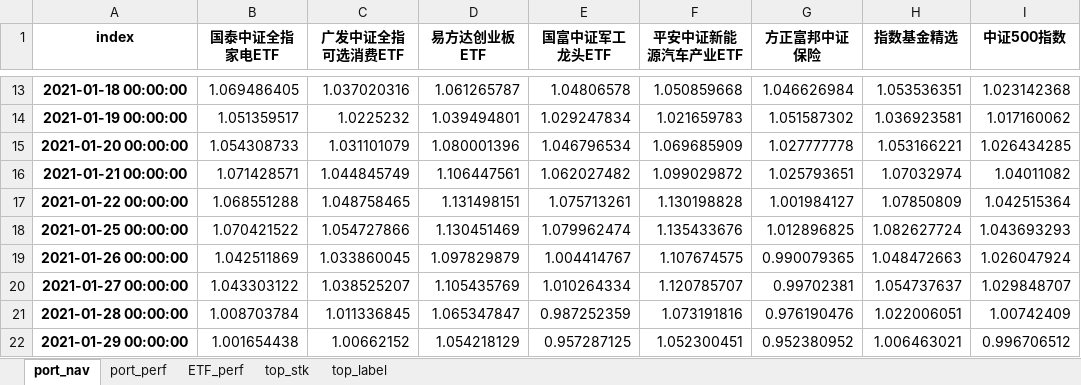
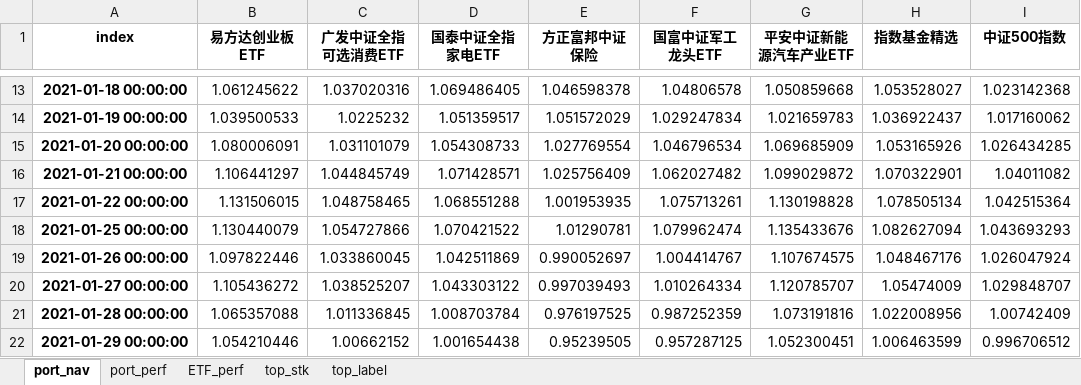
Before and after one commit to KEYAN527/QI, an Excel workbook: data/strategies/国金场内策略结果.xlsx, sheet port_nav, drawn as a sheet; only a part is shown, gaps mark what is left out; values as stored, in another font and other column widths than the file's, no borders; removed rows and columns are numbered as before the commit, all else as after; the diff covers the shown part only; the diff names each change by its address in the sheet, - before the commit and + after, or states it on an @@ line.

```diff
--- a/data/strategies/国金场内策略结果.xlsx (sheet port_nav)
+++ b/data/strategies/国金场内策略结果.xlsx (sheet port_nav)
+column E (方正富邦中证保险), rows 13-22: 1.046598378 | 1.051572029 | 1.027769554 | 1.025756409 | 1.001953935 | 1.01290781 | 0.990052697 | 0.997039493 | 0.976197525 | 0.95239505
-column G (方正富邦中证保险), rows 13-22: 1.046626984 | 1.051587302 | 1.027777778 | 1.025793651 | 1.001984127 | 1.012896825 | 0.990079365 | 0.99702381 | 0.976190476 | 0.952380952
-B1: 国泰中证全指家电ETF
+B1: 易方达创业板ETF
-D1: 易方达创业板ETF
+D1: 国泰中证全指家电ETF
-B13 (易方达创业板ETF): 1.069486405
+B13 (易方达创业板ETF): 1.061245622
-D13 (国泰中证全指家电ETF): 1.061265787
+D13 (国泰中证全指家电ETF): 1.069486405
-H13 (指数基金精选): 1.053536351
+H13 (指数基金精选): 1.053528027
-B14 (易方达创业板ETF): 1.051359517
+B14 (易方达创业板ETF): 1.039500533
-D14 (国泰中证全指家电ETF): 1.039494801
+D14 (国泰中证全指家电ETF): 1.051359517
-H14 (指数基金精选): 1.036923581
+H14 (指数基金精选): 1.036922437
-B15 (易方达创业板ETF): 1.054308733
+B15 (易方达创业板ETF): 1.080006091
-D15 (国泰中证全指家电ETF): 1.080001396
+D15 (国泰中证全指家电ETF): 1.054308733
-H15 (指数基金精选): 1.053166221
+H15 (指数基金精选): 1.053165926
-B16 (易方达创业板ETF): 1.071428571
+B16 (易方达创业板ETF): 1.106441297
-D16 (国泰中证全指家电ETF): 1.106447561
+D16 (国泰中证全指家电ETF): 1.071428571
-H16 (指数基金精选): 1.07032974
+H16 (指数基金精选): 1.070322901
-B17 (易方达创业板ETF): 1.068551288
+B17 (易方达创业板ETF): 1.131506015
-D17 (国泰中证全指家电ETF): 1.131498151
+D17 (国泰中证全指家电ETF): 1.068551288
-H17 (指数基金精选): 1.07850809
+H17 (指数基金精选): 1.078505134
-B18 (易方达创业板ETF): 1.070421522
+B18 (易方达创业板ETF): 1.130440079
-D18 (国泰中证全指家电ETF): 1.130451469
+D18 (国泰中证全指家电ETF): 1.070421522
-H18 (指数基金精选): 1.082627724
+H18 (指数基金精选): 1.082627094
-B19 (易方达创业板ETF): 1.042511869
+B19 (易方达创业板ETF): 1.097822446
-D19 (国泰中证全指家电ETF): 1.097829879
+D19 (国泰中证全指家电ETF): 1.042511869
-H19 (指数基金精选): 1.048472663
+H19 (指数基金精选): 1.048467176
-B20 (易方达创业板ETF): 1.043303122
+B20 (易方达创业板ETF): 1.105436272
-D20 (国泰中证全指家电ETF): 1.105435769
+D20 (国泰中证全指家电ETF): 1.043303122
-H20 (指数基金精选): 1.054737637
+H20 (指数基金精选): 1.05474009
-B21 (易方达创业板ETF): 1.008703784
+B21 (易方达创业板ETF): 1.065357088
-D21 (国泰中证全指家电ETF): 1.065347847
+D21 (国泰中证全指家电ETF): 1.008703784
-H21 (指数基金精选): 1.022006051
+H21 (指数基金精选): 1.022008956
-B22 (易方达创业板ETF): 1.001654438
+B22 (易方达创业板ETF): 1.054210446
-D22 (国泰中证全指家电ETF): 1.054218129
+D22 (国泰中证全指家电ETF): 1.001654438
-H22 (指数基金精选): 1.006463021
+H22 (指数基金精选): 1.006463599
```
Also changed, not shown: 9 added rows and 323 edited cells elsewhere in this sheet, sheet ETF_perf, sheet top_stk, sheet top_label, sheet port_perf, data/strategies/东方场外策略结果.xlsx, data/strategies/中信建投场内策略结果.xlsx, 47 other files.
